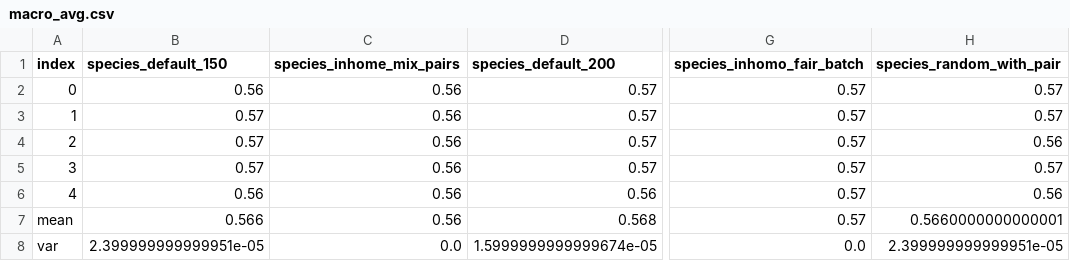
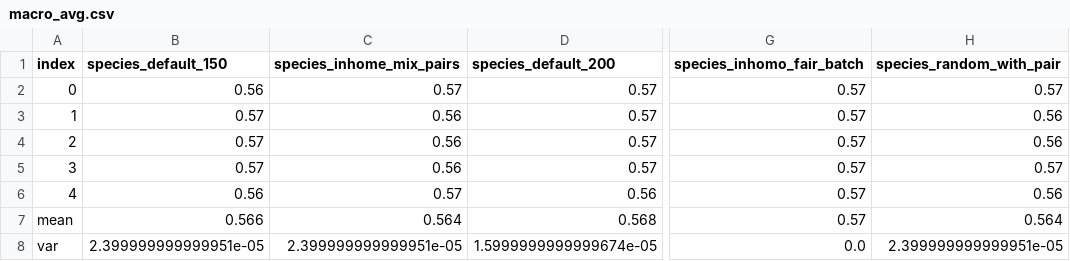
Before and after one commit to jian626/deepseq, a CSV file: _sync/macro_avg.csv, drawn as a sheet; only a part is shown, gaps mark what is left out; the diff names each change by its address in the sheet, - before the commit and + after, or states it on an @@ line.

Commit message:
sync log

```diff
--- a/_sync/macro_avg.csv
+++ b/_sync/macro_avg.csv
-C2 (species_inhome_mix_pairs): 0.56
+C2 (species_inhome_mix_pairs): 0.57
-H3 (species_random_with_pair): 0.57
+H3 (species_random_with_pair): 0.56
-C6 (species_inhome_mix_pairs): 0.56
+C6 (species_inhome_mix_pairs): 0.57
-C7 (species_inhome_mix_pairs): 0.56
+C7 (species_inhome_mix_pairs): 0.564
-H7 (species_random_with_pair): 0.5660000000000001
+H7 (species_random_with_pair): 0.564
-C8 (species_inhome_mix_pairs): 0.0
+C8 (species_inhome_mix_pairs): 2.399999999999951e-05
```
Also changed, not shown: _sync/strict_accuracy.csv, 9 other files.
